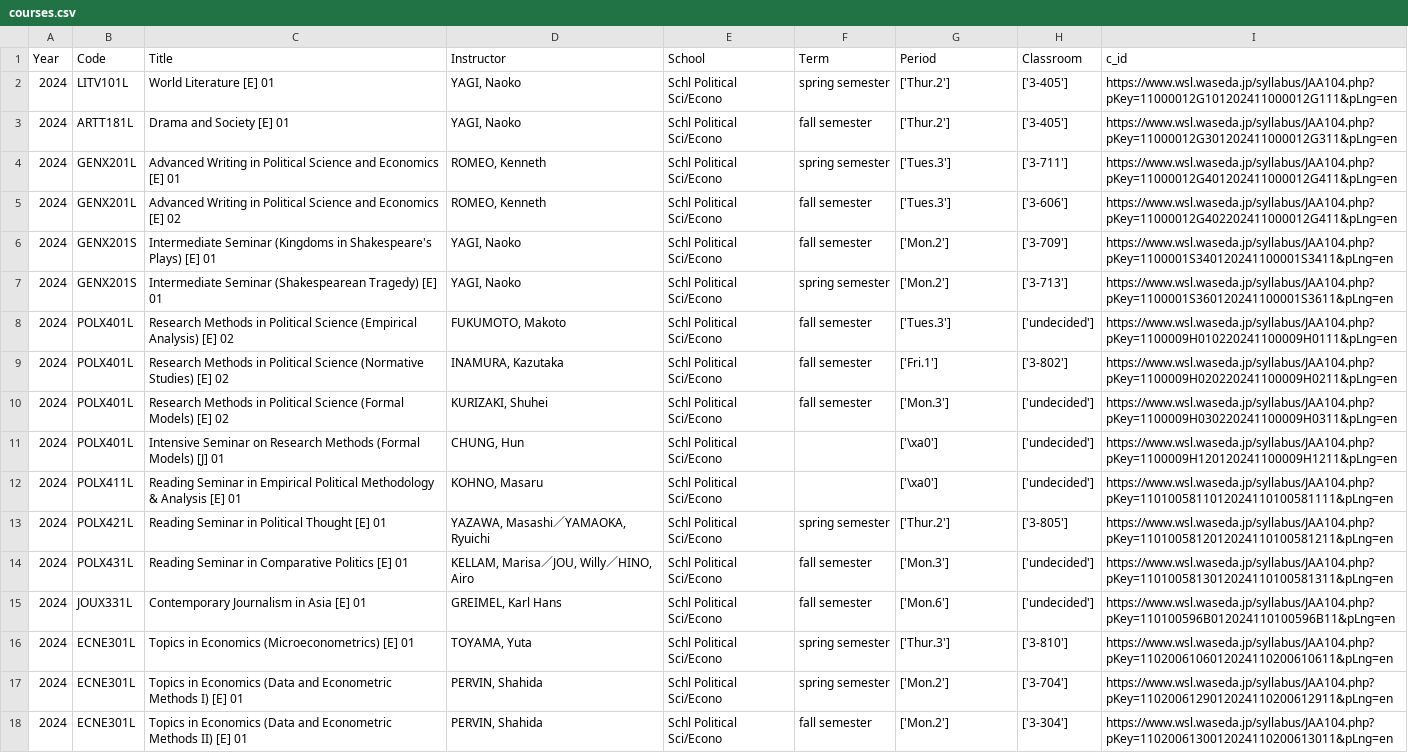
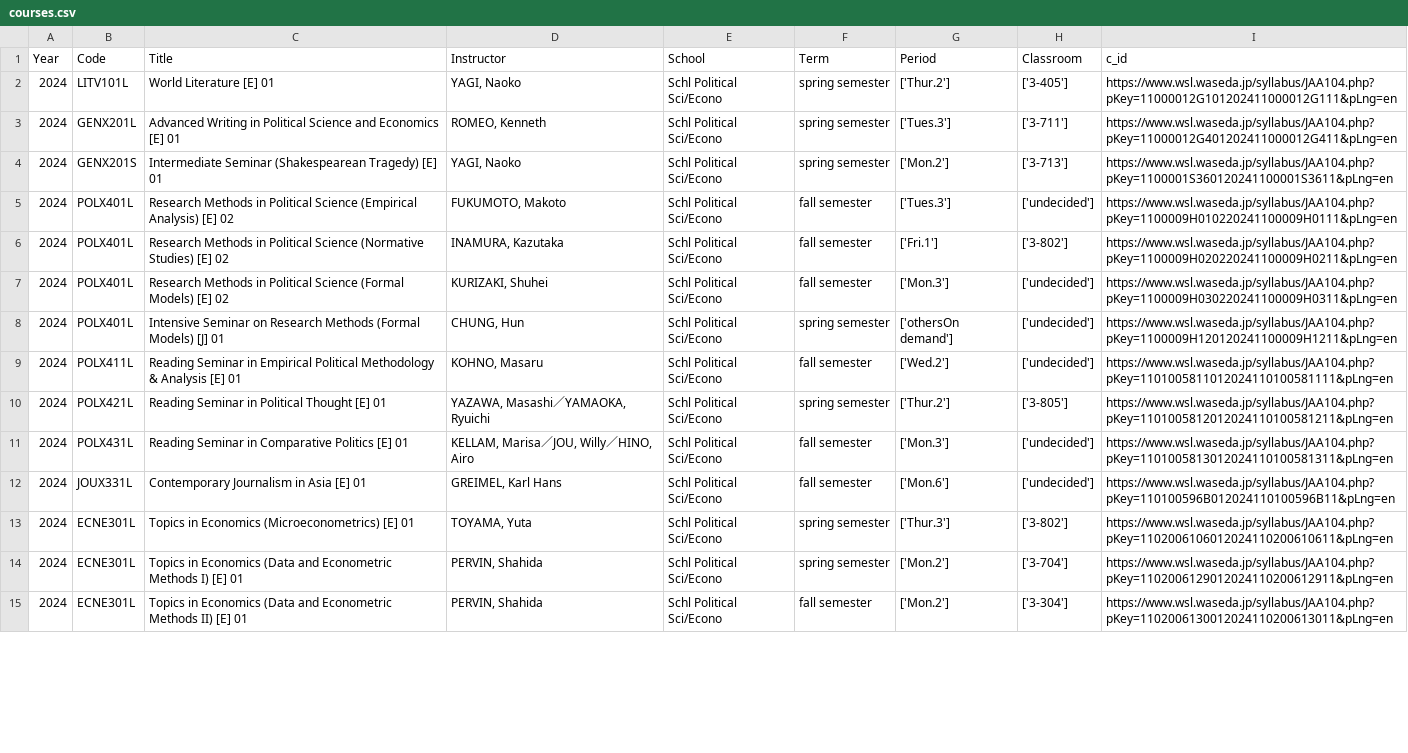
Before and after one commit to Tim-Ogden/Tim-Ogden.github.io, a CSV file: courses.csv, drawn as a sheet; only a part is shown; the diff covers the shown part only.

Commit message:
Add files via upload

```diff
--- a/courses.csv
+++ b/courses.csv
@@ -2,6 +2,3 @@ Year|Code|Title|Instructor|School|Term|Period|Classroom|c_id
 2024|LITV101L|World Literature [E] 01|YAGI, Naoko|Schl Political Sci/Econo|spring semester|['Thur.2']|['3-405']|https://www.wsl.waseda.jp/syllabus/JAA104.php?pKey=11000012G101202411000012G111&pLng=en
-2024|ARTT181L|Drama and Society [E] 01|YAGI, Naoko|Schl Political Sci/Econo|fall semester|['Thur.2']|['3-405']|https://www.wsl.waseda.jp/syllabus/JAA104.php?pKey=11000012G301202411000012G311&pLng=en
 2024|GENX201L|Advanced Writing in Political Science and Economics [E] 01|ROMEO, Kenneth|Schl Political Sci/Econo|spring semester|['Tues.3']|['3-711']|https://www.wsl.waseda.jp/syllabus/JAA104.php?pKey=11000012G401202411000012G411&pLng=en
-2024|GENX201L|Advanced Writing in Political Science and Economics [E] 02|ROMEO, Kenneth|Schl Political Sci/Econo|fall semester|['Tues.3']|['3-606']|https://www.wsl.waseda.jp/syllabus/JAA104.php?pKey=11000012G402202411000012G411&pLng=en
-2024|GENX201S|Intermediate Seminar (Kingdoms in Shakespeare's Plays) [E] 01|YAGI, Naoko|Schl Political Sci/Econo|fall semester|['Mon.2']|['3-709']|https://www.wsl.waseda.jp/syllabus/JAA104.php?pKey=1100001S340120241100001S3411&pLng=en
 2024|GENX201S|Intermediate Seminar (Shakespearean Tragedy) [E] 01|YAGI, Naoko|Schl Political Sci/Econo|spring semester|['Mon.2']|['3-713']|https://www.wsl.waseda.jp/syllabus/JAA104.php?pKey=1100001S360120241100001S3611&pLng=en
@@ -10,4 +7,4 @@ Year|Code|Title|Instructor|School|Term|Period|Classroom|c_id
 2024|POLX401L|Research Methods in Political Science (Formal Models) [E] 02|KURIZAKI, Shuhei|Schl Political Sci/Econo|fall semester|['Mon.3']|['undecided']|https://www.wsl.waseda.jp/syllabus/JAA104.php?pKey=1100009H030220241100009H0311&pLng=en
-2024|POLX401L|Intensive Seminar on Research Methods (Formal Models) [J] 01|CHUNG, Hun|Schl Political Sci/Econo| |['\xa0']|['undecided']|https://www.wsl.waseda.jp/syllabus/JAA104.php?pKey=1100009H120120241100009H1211&pLng=en
-2024|POLX411L|Reading Seminar in Empirical Political Methodology & Analysis [E] 01|KOHNO, Masaru|Schl Political Sci/Econo| |['\xa0']|['undecided']|https://www.wsl.waseda.jp/syllabus/JAA104.php?pKey=1101005811012024110100581111&pLng=en
+2024|POLX401L|Intensive Seminar on Research Methods (Formal Models) [J] 01|CHUNG, Hun|Schl Political Sci/Econo|spring semester|['othersOn demand']|['undecided']|https://www.wsl.waseda.jp/syllabus/JAA104.php?pKey=1100009H120120241100009H1211&pLng=en
+2024|POLX411L|Reading Seminar in Empirical Political Methodology & Analysis [E] 01|KOHNO, Masaru|Schl Political Sci/Econo|fall semester|['Wed.2']|['undecided']|https://www.wsl.waseda.jp/syllabus/JAA104.php?pKey=1101005811012024110100581111&pLng=en
 2024|POLX421L|Reading Seminar in Political Thought [E] 01|YAZAWA, Masashi／YAMAOKA, Ryuichi|Schl Political Sci/Econo|spring semester|['Thur.2']|['3-805']|https://www.wsl.waseda.jp/syllabus/JAA104.php?pKey=1101005812012024110100581211&pLng=en
@@ -15,3 +12,3 @@ Year|Code|Title|Instructor|School|Term|Period|Classroom|c_id
 2024|JOUX331L|Contemporary Journalism in Asia [E] 01|GREIMEL, Karl Hans|Schl Political Sci/Econo|fall semester|['Mon.6']|['undecided']|https://www.wsl.waseda.jp/syllabus/JAA104.php?pKey=110100596B012024110100596B11&pLng=en
-2024|ECNE301L|Topics in Economics (Microeconometrics) [E] 01|TOYAMA, Yuta|Schl Political Sci/Econo|spring semester|['Thur.3']|['3-810']|https://www.wsl.waseda.jp/syllabus/JAA104.php?pKey=1102006106012024110200610611&pLng=en
+2024|ECNE301L|Topics in Economics (Microeconometrics) [E] 01|TOYAMA, Yuta|Schl Political Sci/Econo|spring semester|['Thur.3']|['3-802']|https://www.wsl.waseda.jp/syllabus/JAA104.php?pKey=1102006106012024110200610611&pLng=en
 2024|ECNE301L|Topics in Economics (Data and Econometric Methods I) [E] 01|PERVIN, Shahida|Schl Political Sci/Econo|spring semester|['Mon.2']|['3-704']|https://www.wsl.waseda.jp/syllabus/JAA104.php?pKey=1102006129012024110200612911&pLng=en
```
Also changed, not shown: 3 added rows, 3 removed rows and 28 edited cells elsewhere in this file.
